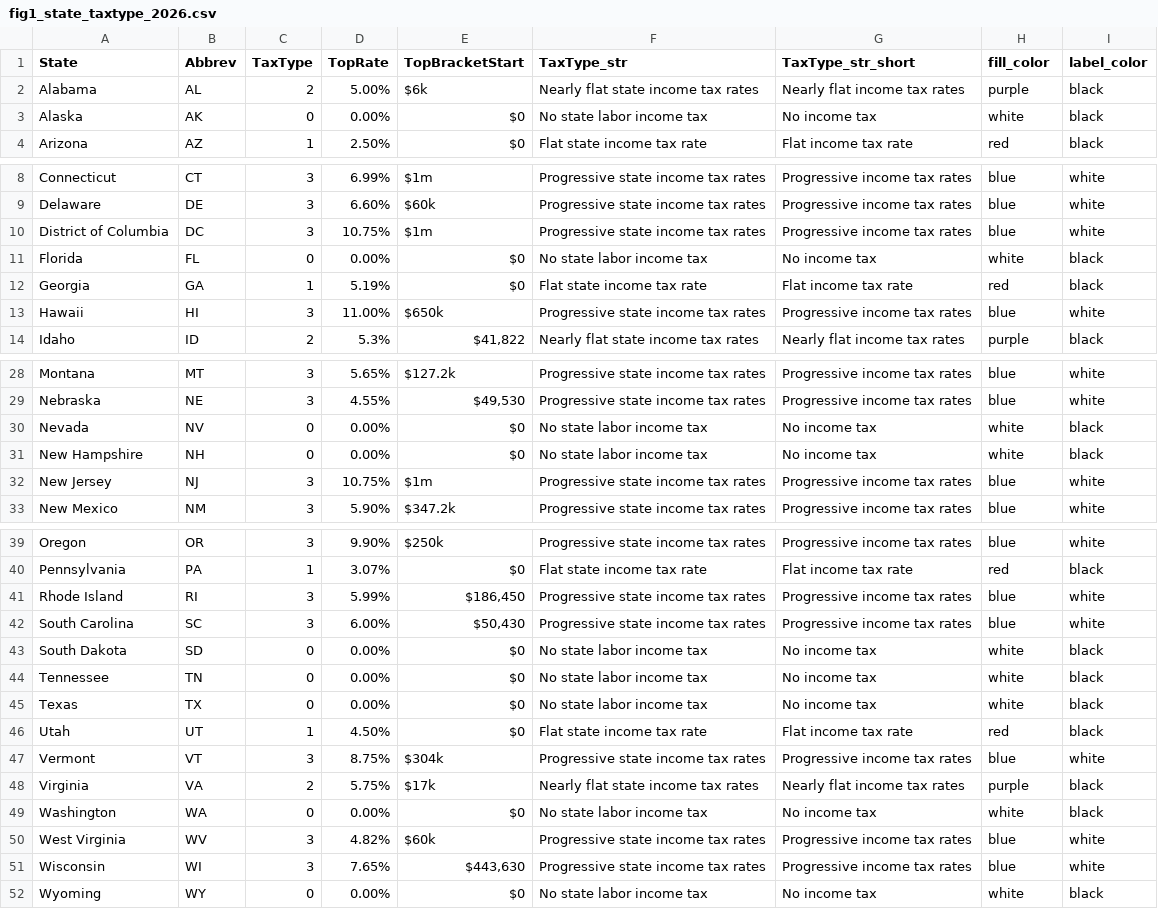
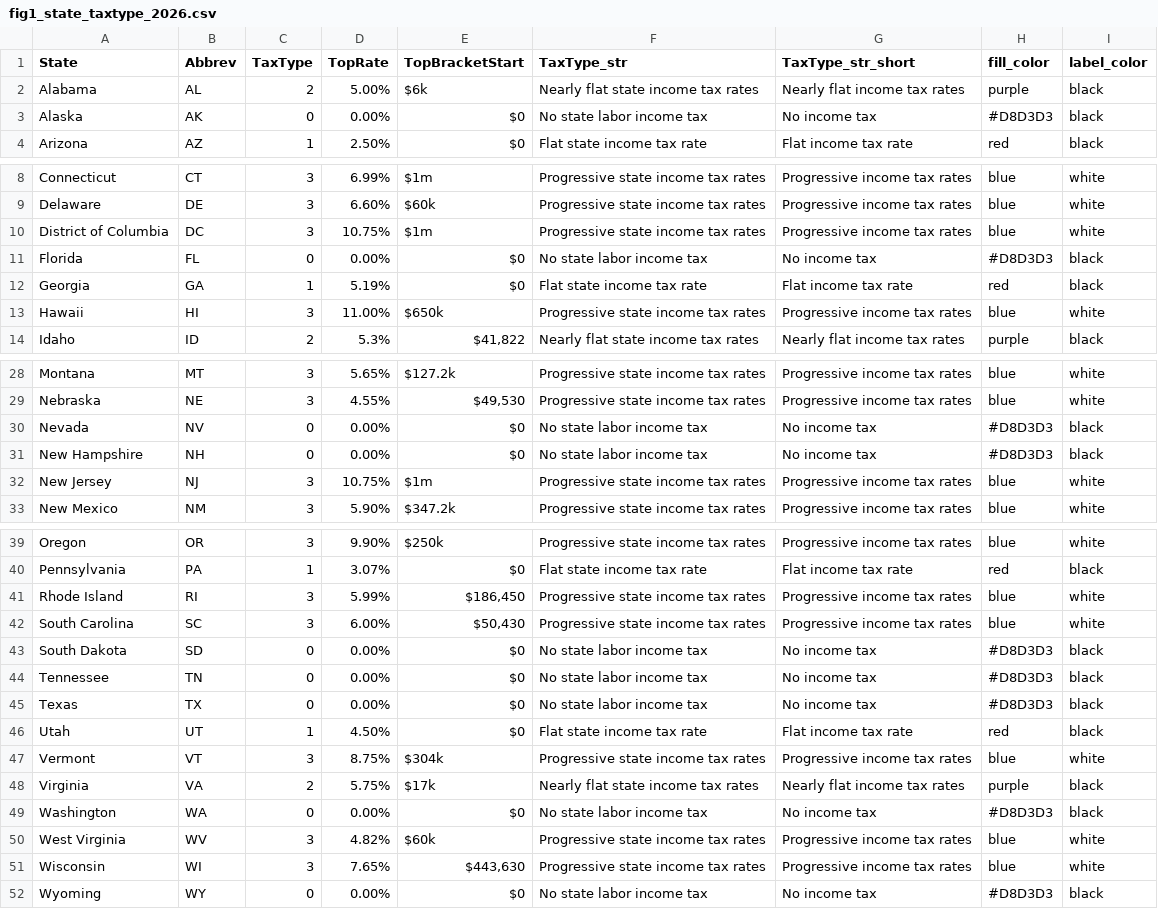
Before and after one commit to OpenSourceEcon/NC-TaxTriggers, a CSV file: data/fig1_state_taxtype_2026.csv, drawn as a sheet; only a part is shown, gaps mark what is left out.

```diff
--- a/data/fig1_state_taxtype_2026.csv
+++ b/data/fig1_state_taxtype_2026.csv
@@ -2,3 +2,3 @@ State,Abbrev,TaxType,TopRate,TopBracketStart,TaxType_str,TaxType_str_short,fill_
 Alabama,AL,2,5.00%,$6k,Nearly flat state income tax rates,Nearly flat income tax rates,purple,black
-Alaska,AK,0,0.00%,$0,No state labor income tax,No income tax,white,black
+Alaska,AK,0,0.00%,$0,No state labor income tax,No income tax,#D8D3D3,black
 Arizona,AZ,1,2.50%,$0,Flat state income tax rate,Flat income tax rate,red,black
@@ -10,3 +10,3 @@ Delaware,DE,3,6.60%,$60k,Progressive state income tax rates,Progressive income t
 District of Columbia,DC,3,10.75%,$1m,Progressive state income tax rates,Progressive income tax rates,blue,white
-Florida,FL,0,0.00%,$0,No state labor income tax,No income tax,white,black
+Florida,FL,0,0.00%,$0,No state labor income tax,No income tax,#D8D3D3,black
 Georgia,GA,1,5.19%,$0,Flat state income tax rate,Flat income tax rate,red,black
@@ -29,4 +29,4 @@ Montana,MT,3,5.65%,$127.2k,Progressive state income tax rates,Progressive income
 Nebraska,NE,3,4.55%,"$49,530",Progressive state income tax rates,Progressive income tax rates,blue,white
-Nevada,NV,0,0.00%,$0,No state labor income tax,No income tax,white,black
-New Hampshire,NH,0,0.00%,$0,No state labor income tax,No income tax,white,black
+Nevada,NV,0,0.00%,$0,No state labor income tax,No income tax,#D8D3D3,black
+New Hampshire,NH,0,0.00%,$0,No state labor income tax,No income tax,#D8D3D3,black
 New Jersey,NJ,3,10.75%,$1m,Progressive state income tax rates,Progressive income tax rates,blue,white
@@ -42,5 +42,5 @@ Rhode Island,RI,3,5.99%,"$186,450",Progressive state income tax rates,Progressiv
 South Carolina,SC,3,6.00%,"$50,430",Progressive state income tax rates,Progressive income tax rates,blue,white
-South Dakota,SD,0,0.00%,$0,No state labor income tax,No income tax,white,black
-Tennessee,TN,0,0.00%,$0,No state labor income tax,No income tax,white,black
-Texas,TX,0,0.00%,$0,No state labor income tax,No income tax,white,black
+South Dakota,SD,0,0.00%,$0,No state labor income tax,No income tax,#D8D3D3,black
+Tennessee,TN,0,0.00%,$0,No state labor income tax,No income tax,#D8D3D3,black
+Texas,TX,0,0.00%,$0,No state labor income tax,No income tax,#D8D3D3,black
 Utah,UT,1,4.50%,$0,Flat state income tax rate,Flat income tax rate,red,black
@@ -48,5 +48,5 @@ Vermont,VT,3,8.75%,$304k,Progressive state income tax rates,Progressive income t
 Virginia,VA,2,5.75%,$17k,Nearly flat state income tax rates,Nearly flat income tax rates,purple,black
-Washington,WA,0,0.00%,$0,No state labor income tax,No income tax,white,black
+Washington,WA,0,0.00%,$0,No state labor income tax,No income tax,#D8D3D3,black
 West Virginia,WV,3,4.82%,$60k,Progressive state income tax rates,Progressive income tax rates,blue,white
 Wisconsin,WI,3,7.65%,"$443,630",Progressive state income tax rates,Progressive income tax rates,blue,white
-Wyoming,WY,0,0.00%,$0,No state labor income tax,No income tax,white,black
+Wyoming,WY,0,0.00%,$0,No state labor income tax,No income tax,#D8D3D3,black
```
Also changed, not shown: 2 other files.
